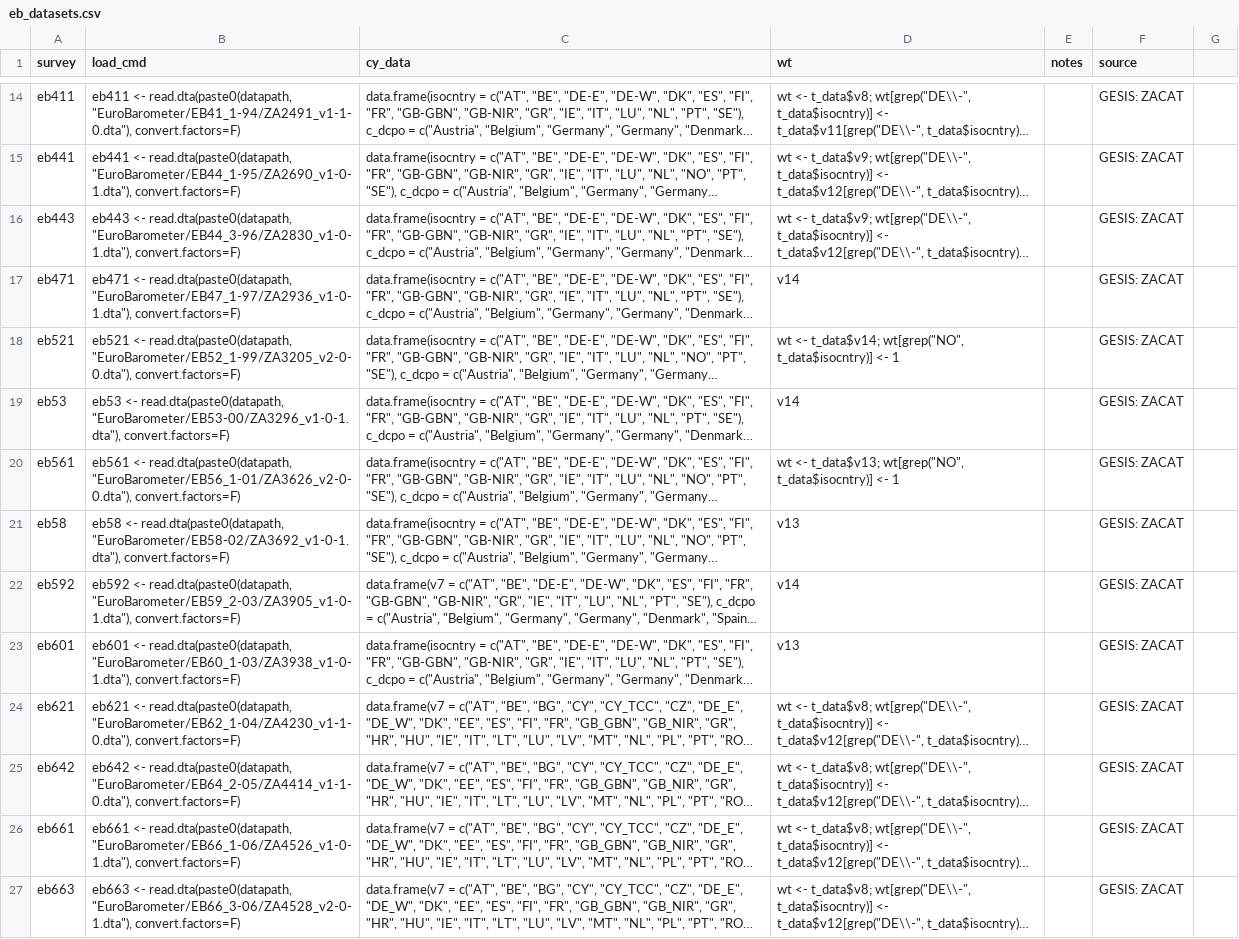
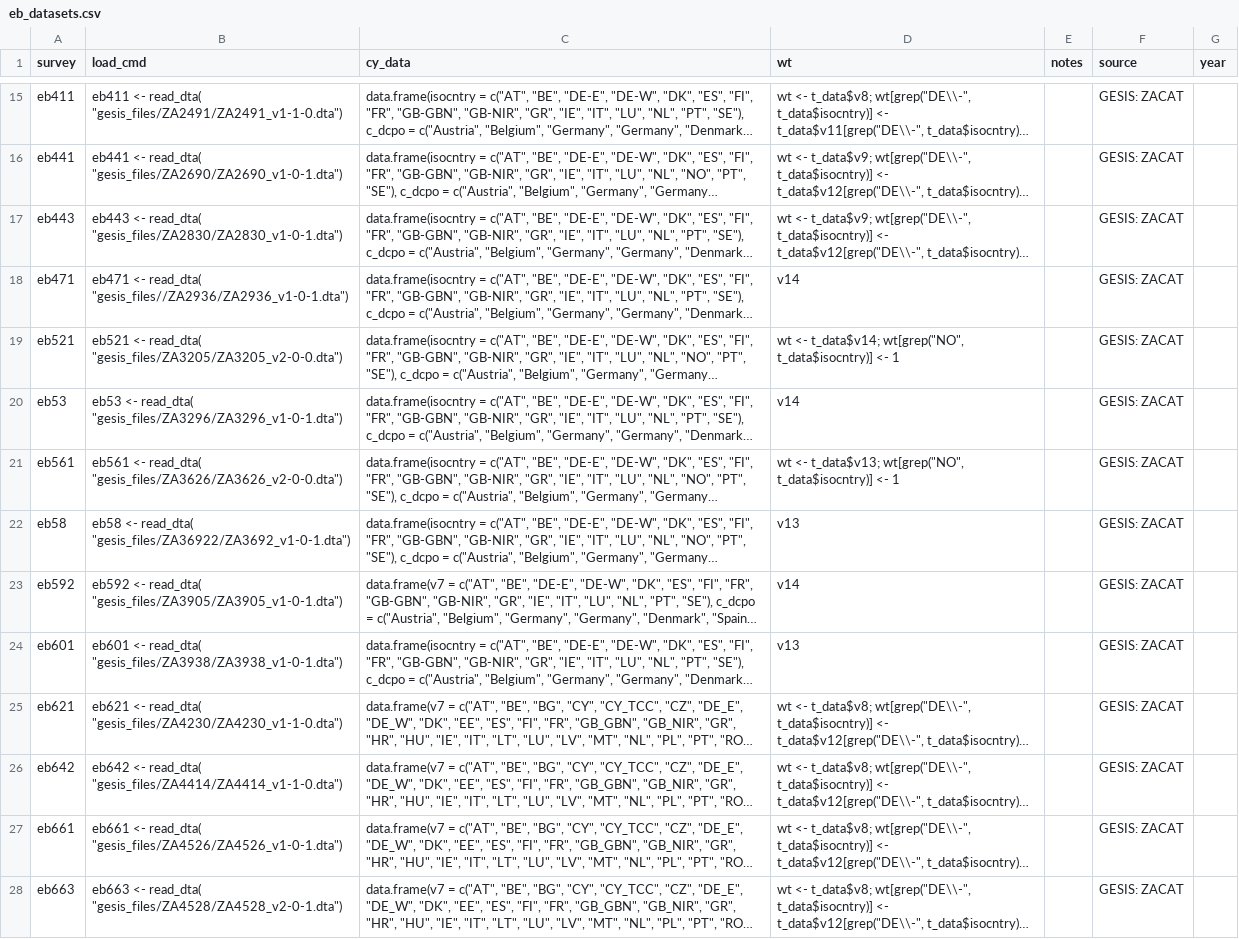
Before and after one commit to fsolt/DCPO, a CSV file: data-raw/eb_datasets.csv, drawn as a sheet; only a part is shown, gaps mark what is left out; long unchanged cells end in …; addresses are those after the commit; the diff covers the shown part only; the diff names each change by its address in the sheet, - before the commit and + after, or states it on an @@ line.

Commit message:
1.Set up a test file; 2.change "read.dta" to "read_dta" 3.add and test with a new data(ae01)

```diff
--- a/data-raw/eb_datasets.csv
+++ b/data-raw/eb_datasets.csv
-G1: (empty)
+G1: year
-B15 (load_cmd): eb411 <- read.dta(paste0(datapath, "EuroBarometer/EB41_1-94/ZA2491_v1-1-0.dta"), convert.factors=F)
+B15 (load_cmd): eb411 <- read_dta( "gesis_files/ZA2491/ZA2491_v1-1-0.dta")
-B16 (load_cmd): eb441 <- read.dta(paste0(datapath, "EuroBarometer/EB44_1-95/ZA2690_v1-0-1.dta"), convert.factors=F)
+B16 (load_cmd): eb441 <- read_dta( "gesis_files/ZA2690/ZA2690_v1-0-1.dta")
-B17 (load_cmd): eb443 <- read.dta(paste0(datapath, "EuroBarometer/EB44_3-96/ZA2830_v1-0-1.dta"), convert.factors=F)
+B17 (load_cmd): eb443 <- read_dta( "gesis_files/ZA2830/ZA2830_v1-0-1.dta")
-B18 (load_cmd): eb471 <- read.dta(paste0(datapath, "EuroBarometer/EB47_1-97/ZA2936_v1-0-1.dta"), convert.factors=F)
+B18 (load_cmd): eb471 <- read_dta( "gesis_files//ZA2936/ZA2936_v1-0-1.dta")
-B19 (load_cmd): eb521 <- read.dta(paste0(datapath, "EuroBarometer/EB52_1-99/ZA3205_v2-0-0.dta"), convert.factors=F)
+B19 (load_cmd): eb521 <- read_dta( "gesis_files/ZA3205/ZA3205_v2-0-0.dta")
-B20 (load_cmd): eb53 <- read.dta(paste0(datapath, "EuroBarometer/EB53-00/ZA3296_v1-0-1.dta"), convert.factors=F)
+B20 (load_cmd): eb53 <- read_dta( "gesis_files/ZA3296/ZA3296_v1-0-1.dta")
-B21 (load_cmd): eb561 <- read.dta(paste0(datapath, "EuroBarometer/EB56_1-01/ZA3626_v2-0-0.dta"), convert.factors=F)
+B21 (load_cmd): eb561 <- read_dta( "gesis_files/ZA3626/ZA3626_v2-0-0.dta")
-B22 (load_cmd): eb58 <- read.dta(paste0(datapath, "EuroBarometer/EB58-02/ZA3692_v1-0-1.dta"), convert.factors=F)
+B22 (load_cmd): eb58 <- read_dta( "gesis_files/ZA36922/ZA3692_v1-0-1.dta")
-B23 (load_cmd): eb592 <- read.dta(paste0(datapath, "EuroBarometer/EB59_2-03/ZA3905_v1-0-1.dta"), convert.factors=F)
+B23 (load_cmd): eb592 <- read_dta( "gesis_files/ZA3905/ZA3905_v1-0-1.dta")
-B24 (load_cmd): eb601 <- read.dta(paste0(datapath, "EuroBarometer/EB60_1-03/ZA3938_v1-0-1.dta"), convert.factors=F)
+B24 (load_cmd): eb601 <- read_dta( "gesis_files/ZA3938/ZA3938_v1-0-1.dta")
-B25 (load_cmd): eb621 <- read.dta(paste0(datapath, "EuroBarometer/EB62_1-04/ZA4230_v1-1-0.dta"), convert.factors=F)
+B25 (load_cmd): eb621 <- read_dta( "gesis_files/ZA4230/ZA4230_v1-1-0.dta")
-B26 (load_cmd): eb642 <- read.dta(paste0(datapath, "EuroBarometer/EB64_2-05/ZA4414_v1-1-0.dta"), convert.factors=F)
+B26 (load_cmd): eb642 <- read_dta( "gesis_files/ZA4414/ZA4414_v1-1-0.dta")
-B27 (load_cmd): eb661 <- read.dta(paste0(datapath, "EuroBarometer/EB66_1-06/ZA4526_v1-0-1.dta"), convert.factors=F)
+B27 (load_cmd): eb661 <- read_dta( "gesis_files/ZA4526/ZA4526_v1-0-1.dta")
-B28 (load_cmd): eb663 <- read.dta(paste0(datapath, "EuroBarometer/EB66_3-06/ZA4528_v2-0-1.dta"), convert.factors=F)
+B28 (load_cmd): eb663 <- read_dta( "gesis_files/ZA4528/ZA4528_v2-0-1.dta")
```
Also changed, not shown: 1 added row and 20 edited cells elsewhere in this file, 6 other files.
